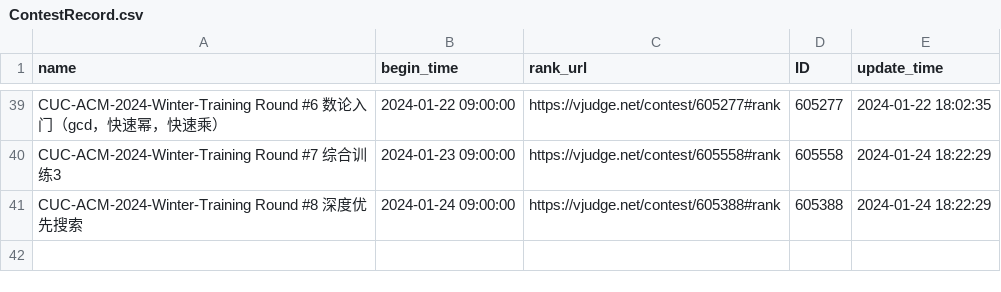
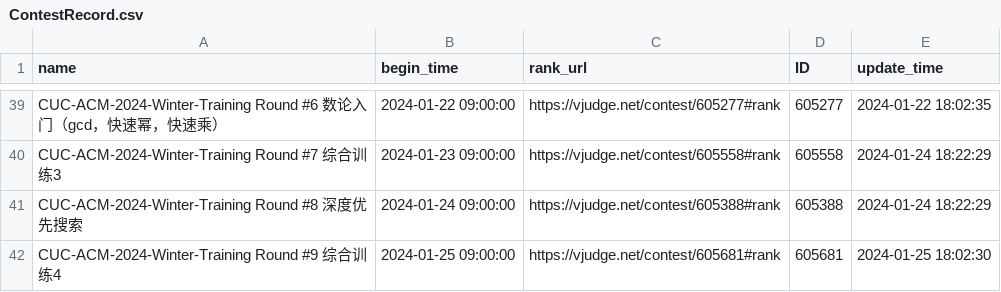
Before and after one commit to dukerki/VJudge-Spider-on-TravisCI, a CSV file: ContestRecord.csv, drawn as a sheet; only a part is shown, gaps mark what is left out; the diff names each change by its address in the sheet, - before the commit and + after, or states it on an @@ line.

```diff
--- a/ContestRecord.csv
+++ b/ContestRecord.csv
+row 42: CUC-ACM-2024-Winter-Training Round #9 综合训练4 | 2024-01-25 09:00:00 | https://vjudge.net/contest/605681#rank | 605681 | 2024-01-25 18:02:30
```
Also changed, not shown: out.csv, 1 other file.
